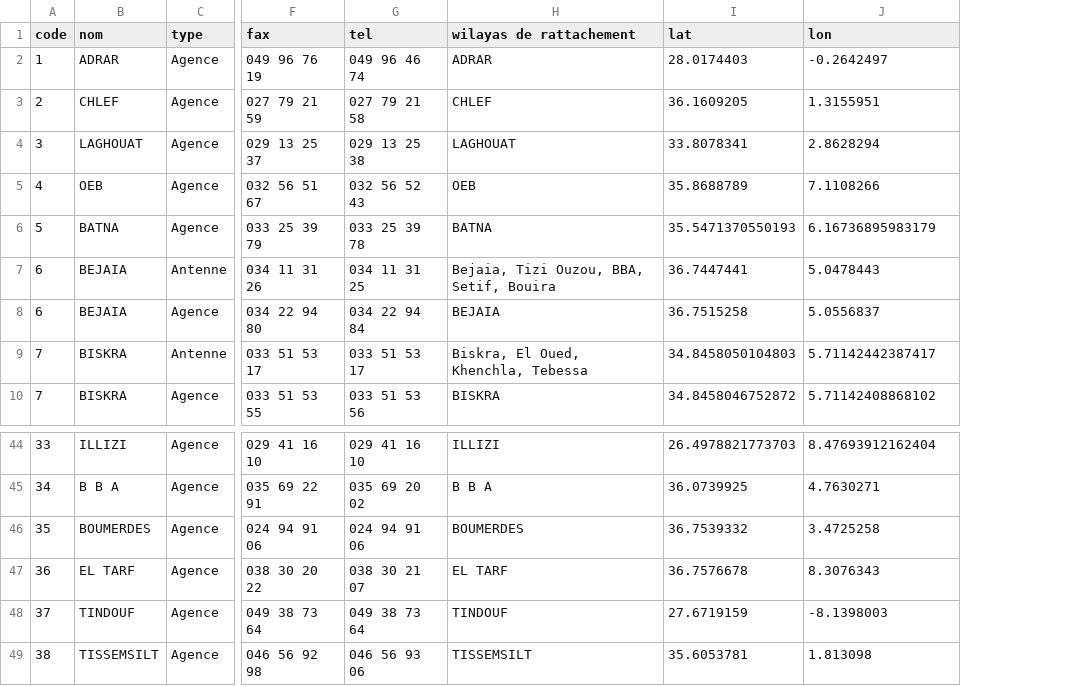
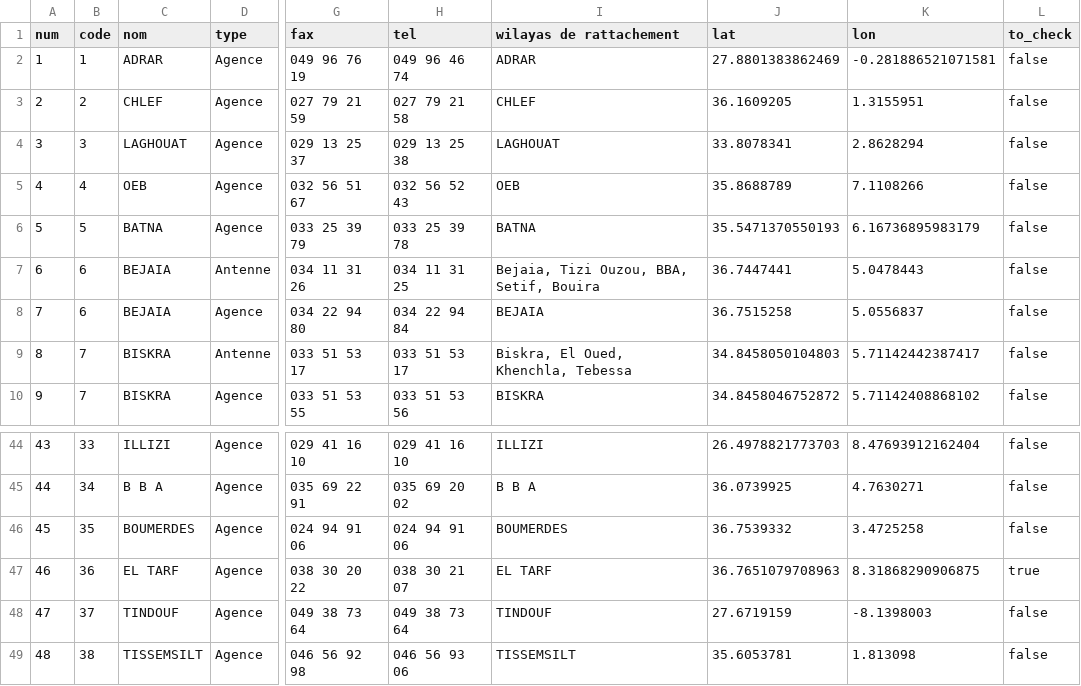
Before and after one commit to transformatek/geo-enabled-datasets, a CSV file: dz-datasets/angem/angem_branches.csv, drawn as a sheet; only a part is shown, gaps mark what is left out; addresses are those after the commit; the diff names each change by its address in the sheet, - before the commit and + after, or states it on an @@ line.

Commit message:
Check and fix if lcoations are near OSM building

```diff
--- a/dz-datasets/angem/angem_branches.csv
+++ b/dz-datasets/angem/angem_branches.csv
+column A (num), rows 2-10: 1 | 2 | 3 | 4 | 5 | 6 | 7 | 8 | 9; rows 44-49: 43 | 44 | 45 | 46 | 47 | 48
+column L (to_check), rows 2-10: all false; rows 44-49: false | false | false | true | false | false
-J2 (lat): 28.0174403
+J2 (lat): 27.8801383862469
-K2 (lon): -0.2642497
+K2 (lon): -0.281886521071581
-J47 (lat): 36.7576678
+J47 (lat): 36.7651079708963
-K47 (lon): 8.3076343
+K47 (lon): 8.31868290906875
```
Also changed, not shown: 9 other files.
